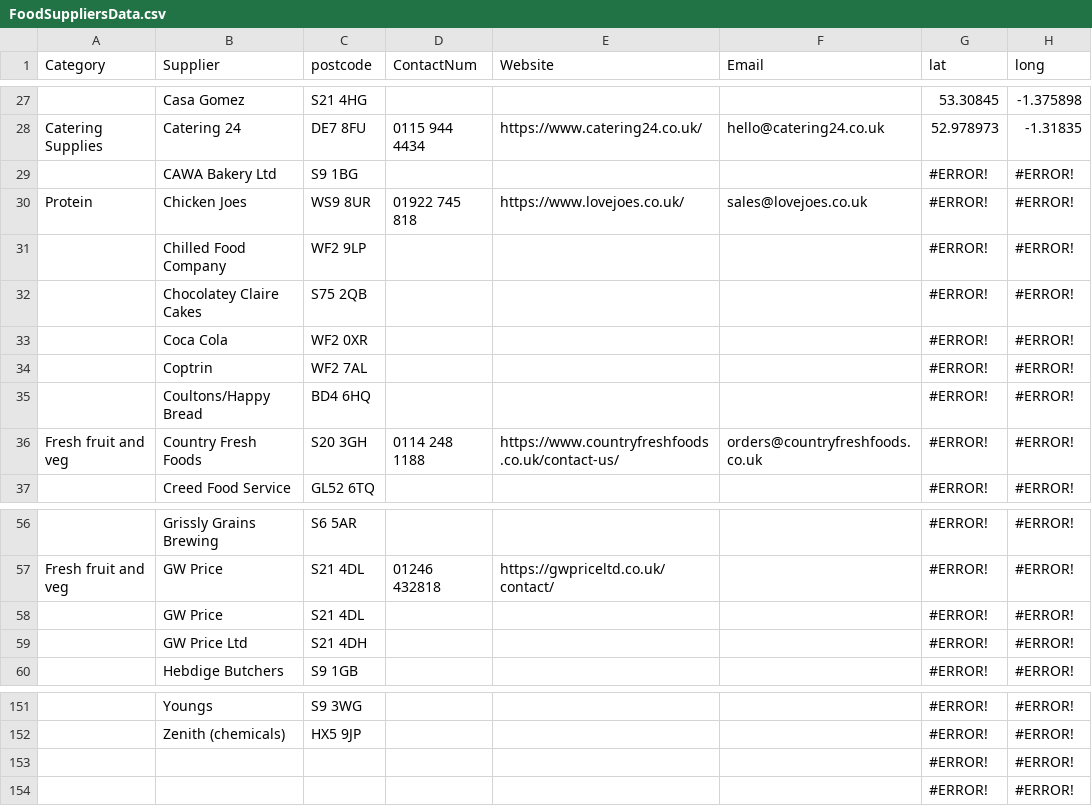
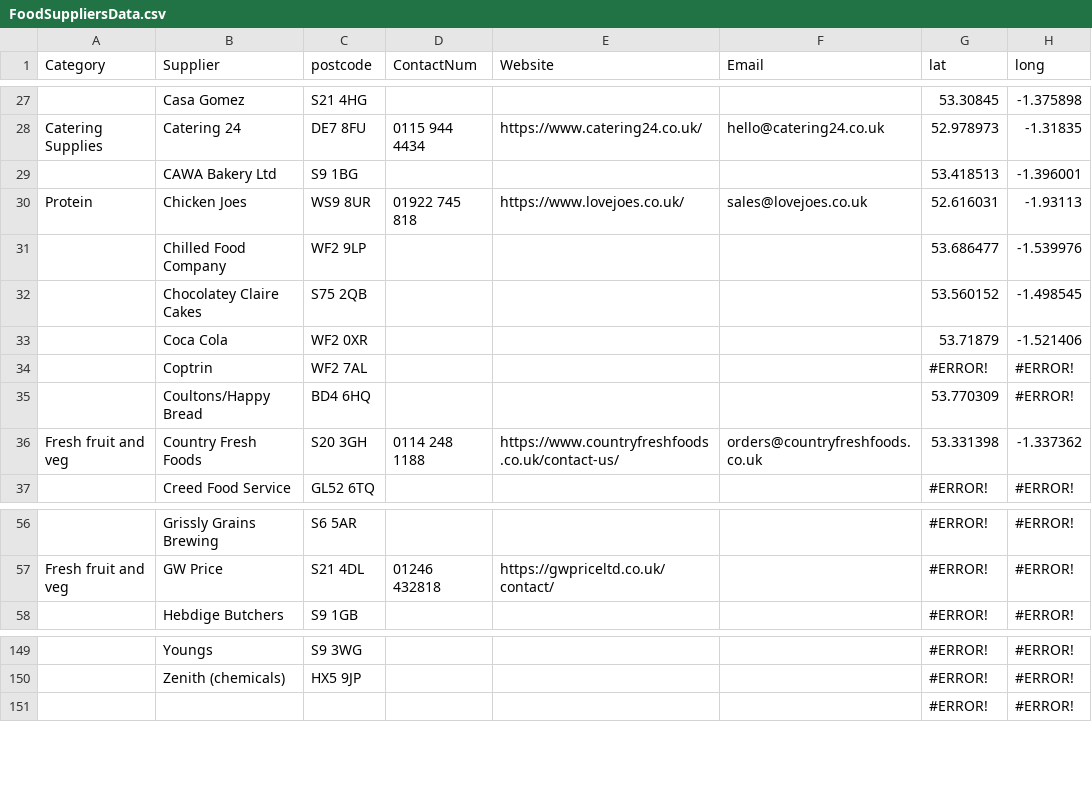
Before and after one commit to NiddCN/FoodSuppliers, a CSV file: Data/FoodSuppliersData.csv, drawn as a sheet; only a part is shown, gaps mark what is left out; the diff names each change by its address in the sheet, - before the commit and + after, or states it on an @@ line.

Commit message:
Automated update of CSV

```diff
--- a/Data/FoodSuppliersData.csv
+++ b/Data/FoodSuppliersData.csv
-G29 (lat): #ERROR!
+G29 (lat): 53.418513
-H29 (long): #ERROR!
+H29 (long): -1.396001
-G30 (lat): #ERROR!
+G30 (lat): 52.616031
-H30 (long): #ERROR!
+H30 (long): -1.93113
-G31 (lat): #ERROR!
+G31 (lat): 53.686477
-H31 (long): #ERROR!
+H31 (long): -1.539976
-G32 (lat): #ERROR!
+G32 (lat): 53.560152
-H32 (long): #ERROR!
+H32 (long): -1.498545
-G33 (lat): #ERROR!
+G33 (lat): 53.71879
-H33 (long): #ERROR!
+H33 (long): -1.521406
-G35 (lat): #ERROR!
+G35 (lat): 53.770309
-G36 (lat): #ERROR!
+G36 (lat): 53.331398
-H36 (long): #ERROR!
+H36 (long): -1.337362
-row 58:  | GW Price | S21 4DL |  |  |  | #ERROR! | #ERROR!
-row 59:  | GW Price Ltd | S21 4DH |  |  |  | #ERROR! | #ERROR!
-row 153:  |  |  |  |  |  | #ERROR! | #ERROR!
```
